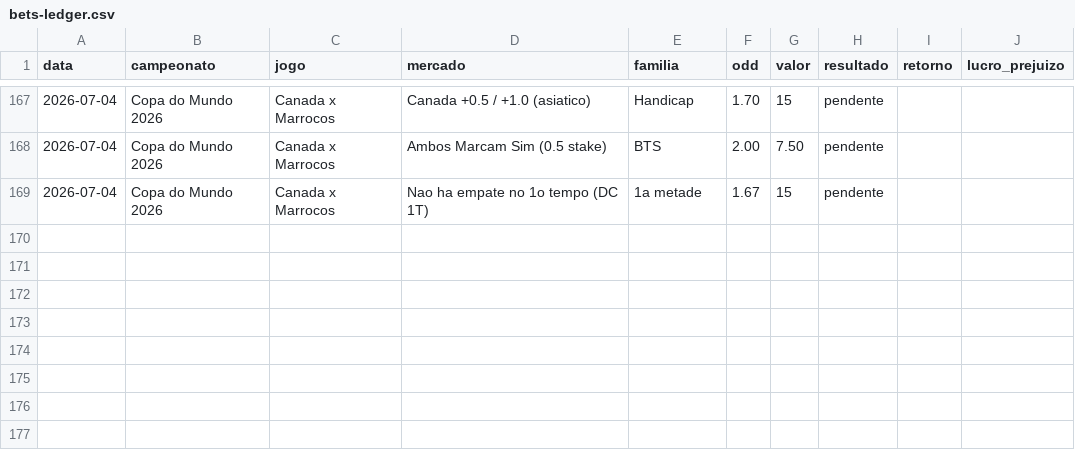
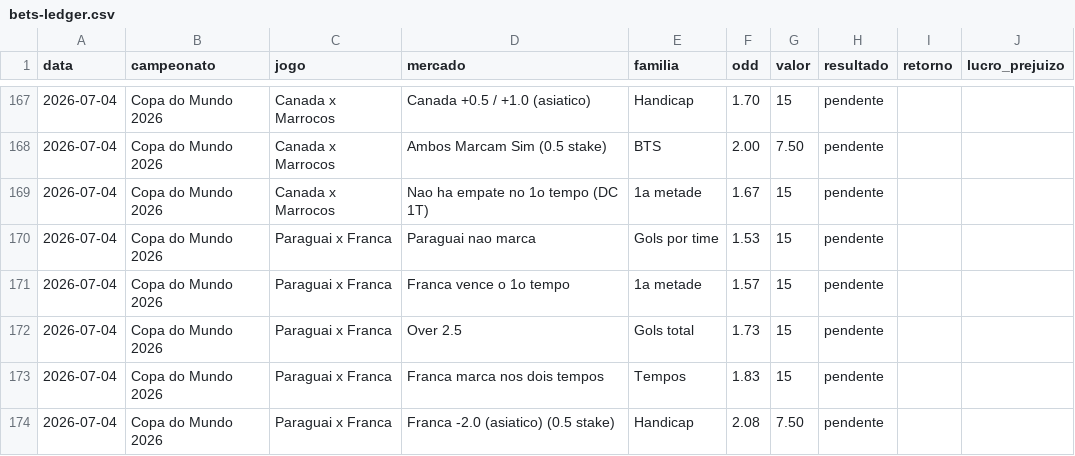
Before and after one commit to stivie77/bets-ledger2, a CSV file: bets-ledger.csv, drawn as a sheet; only a part is shown, gaps mark what is left out.

Commit message:
Adiciona bilhetes Paraguai x Franca (modelo stake, pendente)

```diff
--- a/bets-ledger.csv
+++ b/bets-ledger.csv
@@ -169 +169,6 @@ data,campeonato,jogo,mercado,familia,odd,valor,resultado,retorno,lucro_prejuizo
 2026-07-04,Copa do Mundo 2026,Canada x Marrocos,Nao ha empate no 1o tempo (DC 1T),1a metade,1.67,15,pendente,,
+2026-07-04,Copa do Mundo 2026,Paraguai x Franca,Paraguai nao marca,Gols por time,1.53,15,pendente,,
+2026-07-04,Copa do Mundo 2026,Paraguai x Franca,Franca vence o 1o tempo,1a metade,1.57,15,pendente,,
+2026-07-04,Copa do Mundo 2026,Paraguai x Franca,Over 2.5,Gols total,1.73,15,pendente,,
+2026-07-04,Copa do Mundo 2026,Paraguai x Franca,Franca marca nos dois tempos,Tempos,1.83,15,pendente,,
+2026-07-04,Copa do Mundo 2026,Paraguai x Franca,Franca -2.0 (asiatico) (0.5 stake),Handicap,2.08,7.50,pendente,,
```
